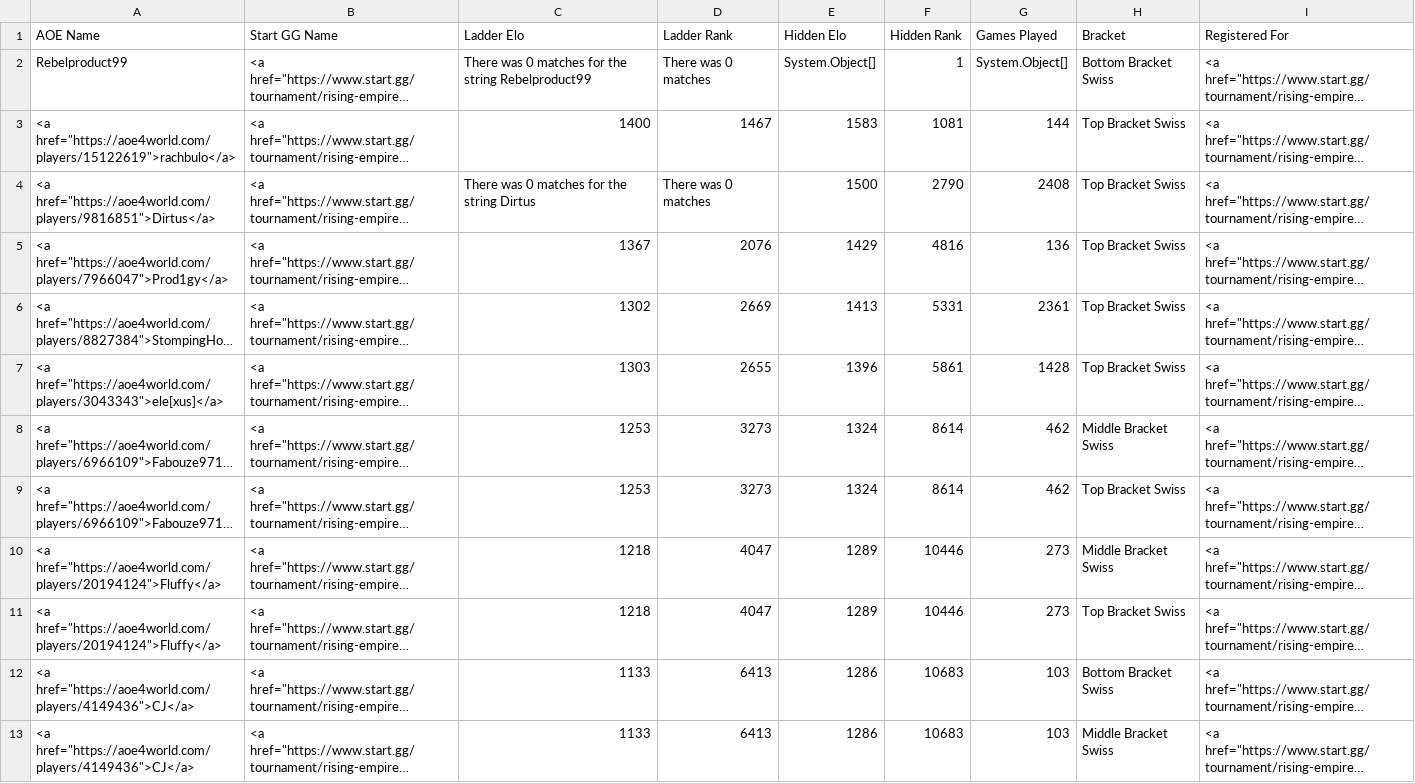
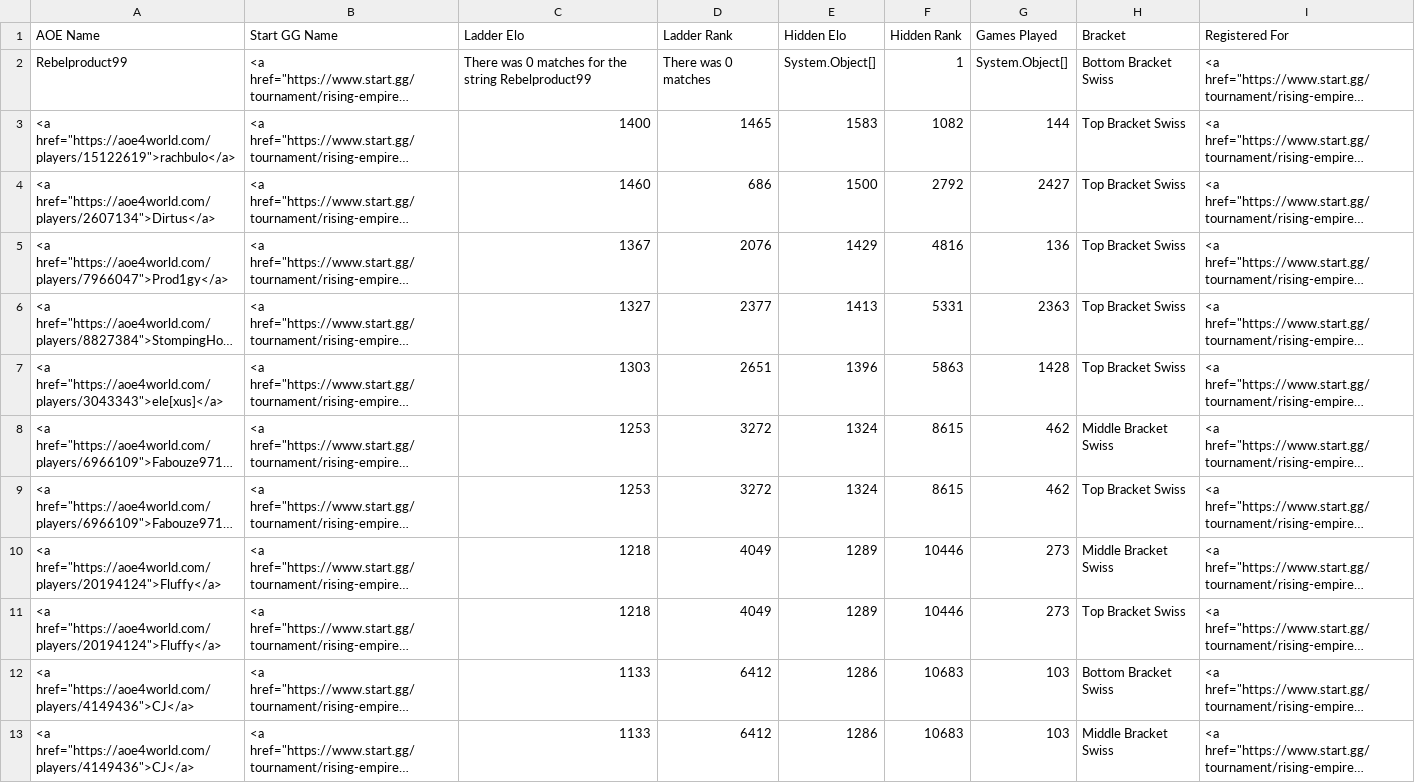
Before and after one commit to cmcaul03/LELRanks, a CSV file: web/LEL-rising-empires-weeklies-108.csv, drawn as a sheet; only a part is shown; long unchanged cells end in …; the diff covers the shown part only; the diff names each change by its address in the sheet, - before the commit and + after, or states it on an @@ line.

```diff
--- a/web/LEL-rising-empires-weeklies-108.csv
+++ b/web/LEL-rising-empires-weeklies-108.csv
-D3 (Ladder Rank): 1467
+D3 (Ladder Rank): 1465
-F3 (Hidden Rank): 1081
+F3 (Hidden Rank): 1082
-A4 (AOE Name): <a href="https://aoe4world.com/players/9816851">Dirtus</a>
+A4 (AOE Name): <a href="https://aoe4world.com/players/2607134">Dirtus</a>
-C4 (Ladder Elo): There was 0 matches for the string Dirtus
+C4 (Ladder Elo): 1460
-D4 (Ladder Rank): There was 0 matches
+D4 (Ladder Rank): 686
-F4 (Hidden Rank): 2790
+F4 (Hidden Rank): 2792
-G4 (Games Played): 2408
+G4 (Games Played): 2427
-C6 (Ladder Elo): 1302
+C6 (Ladder Elo): 1327
-D6 (Ladder Rank): 2669
+D6 (Ladder Rank): 2377
-G6 (Games Played): 2361
+G6 (Games Played): 2363
-D7 (Ladder Rank): 2655
+D7 (Ladder Rank): 2651
-F7 (Hidden Rank): 5861
+F7 (Hidden Rank): 5863
-D8:D9 (Ladder Rank): 3273
+D8:D9 (Ladder Rank): 3272
-F8:F9 (Hidden Rank): 8614
+F8:F9 (Hidden Rank): 8615
-D10:D11 (Ladder Rank): 4047
+D10:D11 (Ladder Rank): 4049
-D12:D13 (Ladder Rank): 6413
+D12:D13 (Ladder Rank): 6412
```
Also changed, not shown: 17 edited cells elsewhere in this file, web/TWC-rising-empires-weeklies-108.csv, 4 other files.
